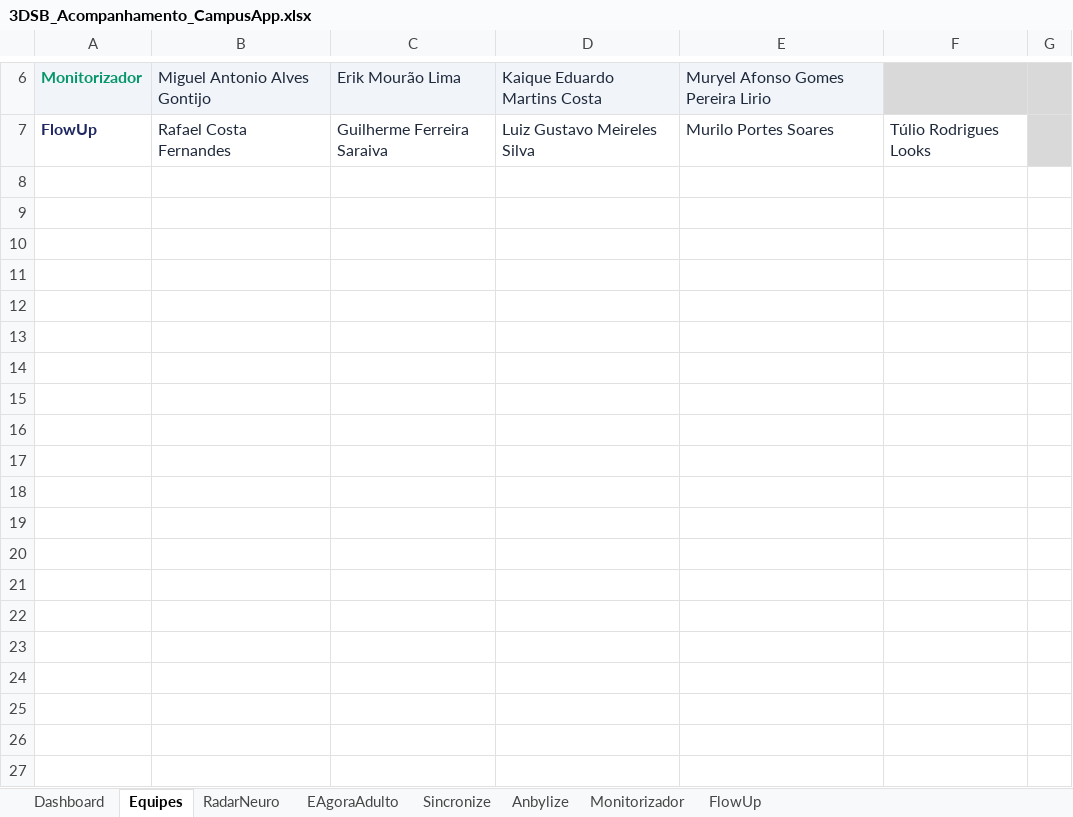
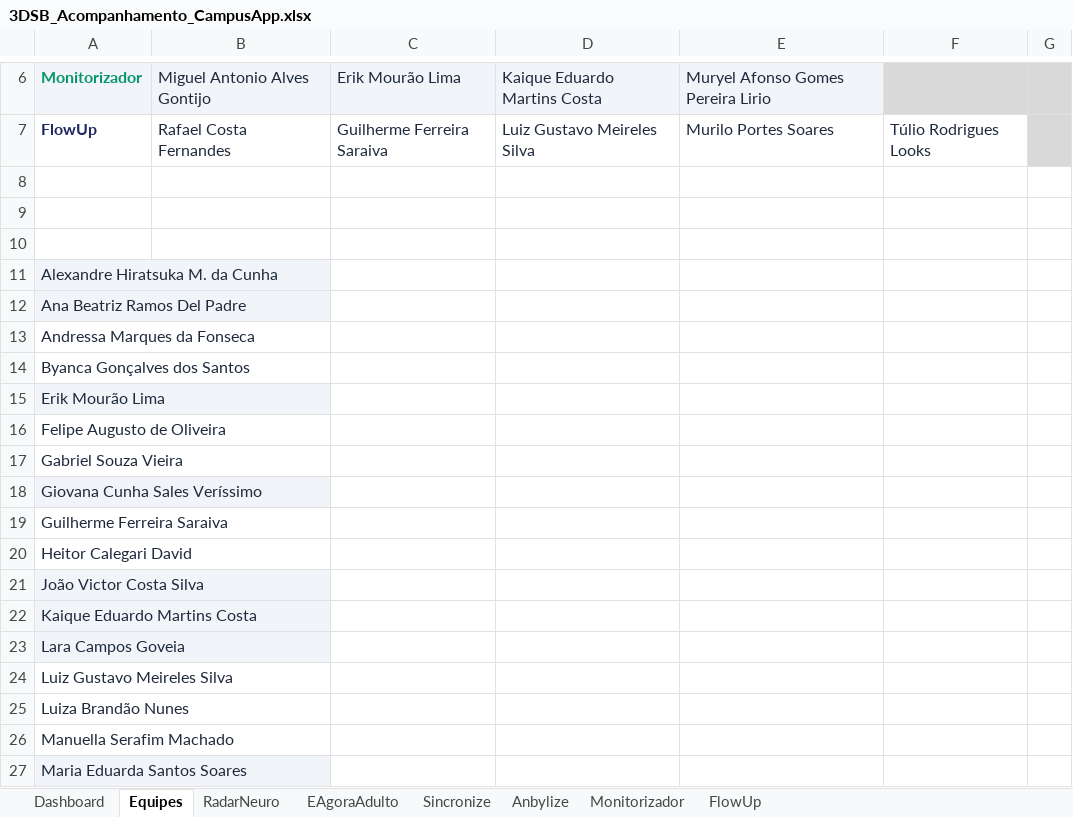
Before and after one commit to CampusAppIFTM/.github, an Excel workbook: docs/3DSB_Acompanhamento_CampusApp.xlsx, sheet Equipes, drawn as a sheet; only a part is shown, gaps mark what is left out; values as stored, in another font and other column widths than the file's, no borders; the diff covers the shown part only; the diff names each change by its address in the sheet, - before the commit and + after, or states it on an @@ line.

Commit message:
Atualiza o arquivo 3DSB_Acompanhamento_CampusApp.xlsx e remove arquivo temporário

```diff
--- a/docs/3DSB_Acompanhamento_CampusApp.xlsx (sheet Equipes)
+++ b/docs/3DSB_Acompanhamento_CampusApp.xlsx (sheet Equipes)
+row 8: (empty)
+row 9: (empty)
+row 10: (empty)
+row 11: Alexandre Hiratsuka M. da Cunha
+row 12: Ana Beatriz Ramos Del Padre
+row 13: Andressa Marques da Fonseca
+row 14: Byanca Gonçalves dos Santos
+row 15: Erik Mourão Lima
+row 16: Felipe Augusto de Oliveira
+row 17: Gabriel Souza Vieira
+row 18: Giovana Cunha Sales Veríssimo
+row 19: Guilherme Ferreira Saraiva
+row 20: Heitor Calegari David
+row 21: João Victor Costa Silva
+row 22: Kaique Eduardo Martins Costa
+row 23: Lara Campos Goveia
+row 24: Luiz Gustavo Meireles Silva
+row 25: Luiza Brandão Nunes
+row 26: Manuella Serafim Machado
+row 27: Maria Eduarda Santos Soares
```
Also changed, not shown: 11 added rows elsewhere in this sheet, 1 other file.
